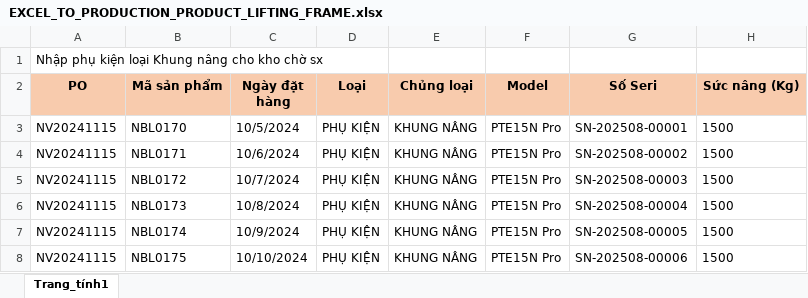
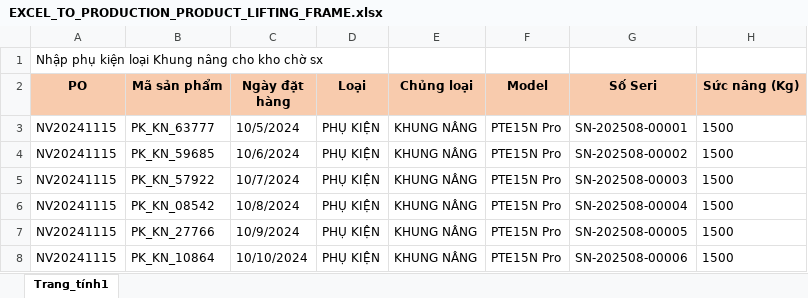
Before and after one commit to huunam662/logistics, an Excel workbook: src/main/resources/report_templates/EXCEL_TO_PRODUCTION_PRODUCT_LIFTING_FRAME.xlsx, sheet Trang_tính1, drawn as a sheet; only a part is shown; values as stored, in another font and other column widths than the file's, no borders; the diff names each change by its address in the sheet, - before the commit and + after, or states it on an @@ line.

```diff
--- a/src/main/resources/report_templates/EXCEL_TO_PRODUCTION_PRODUCT_LIFTING_FRAME.xlsx (sheet Trang_tính1)
+++ b/src/main/resources/report_templates/EXCEL_TO_PRODUCTION_PRODUCT_LIFTING_FRAME.xlsx (sheet Trang_tính1)
-B3 (Mã sản phẩm): NBL0170
+B3 (Mã sản phẩm): PK_KN_63777
-B4 (Mã sản phẩm): NBL0171
+B4 (Mã sản phẩm): PK_KN_59685
-B5 (Mã sản phẩm): NBL0172
+B5 (Mã sản phẩm): PK_KN_57922
-B6 (Mã sản phẩm): NBL0173
+B6 (Mã sản phẩm): PK_KN_08542
-B7 (Mã sản phẩm): NBL0174
+B7 (Mã sản phẩm): PK_KN_27766
-B8 (Mã sản phẩm): NBL0175
+B8 (Mã sản phẩm): PK_KN_10864
```
Also changed, not shown: src/main/resources/report_templates/EXCEL_TO_PRODUCTION_PRODUCT.xlsx, src/main/resources/report_templates/EXCEL_TO_PRODUCTION_PRODUCT_BATTERY.xlsx, 4 other files.
